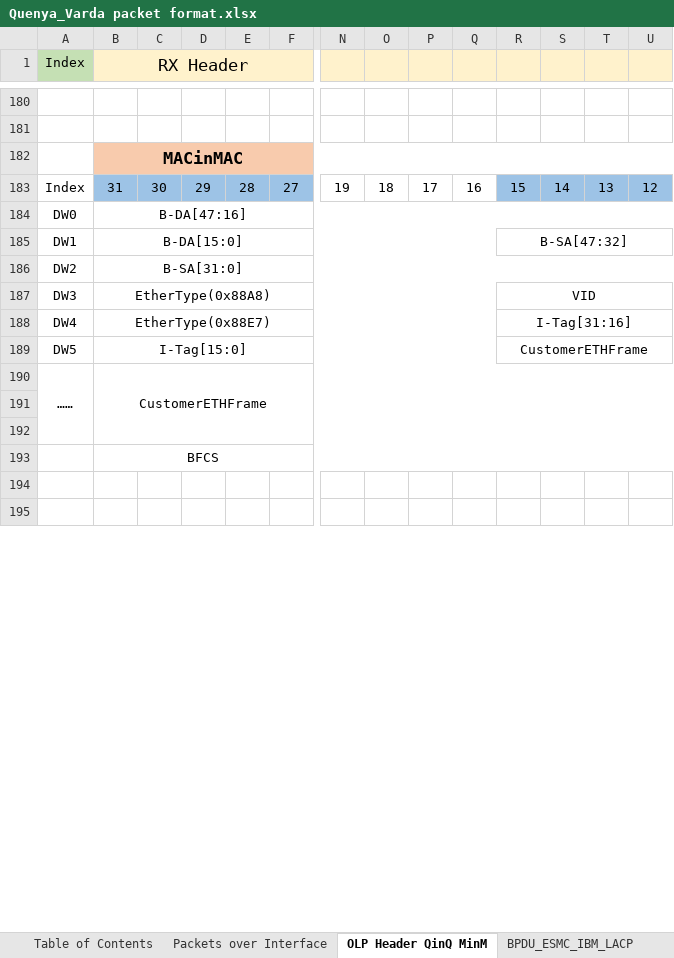
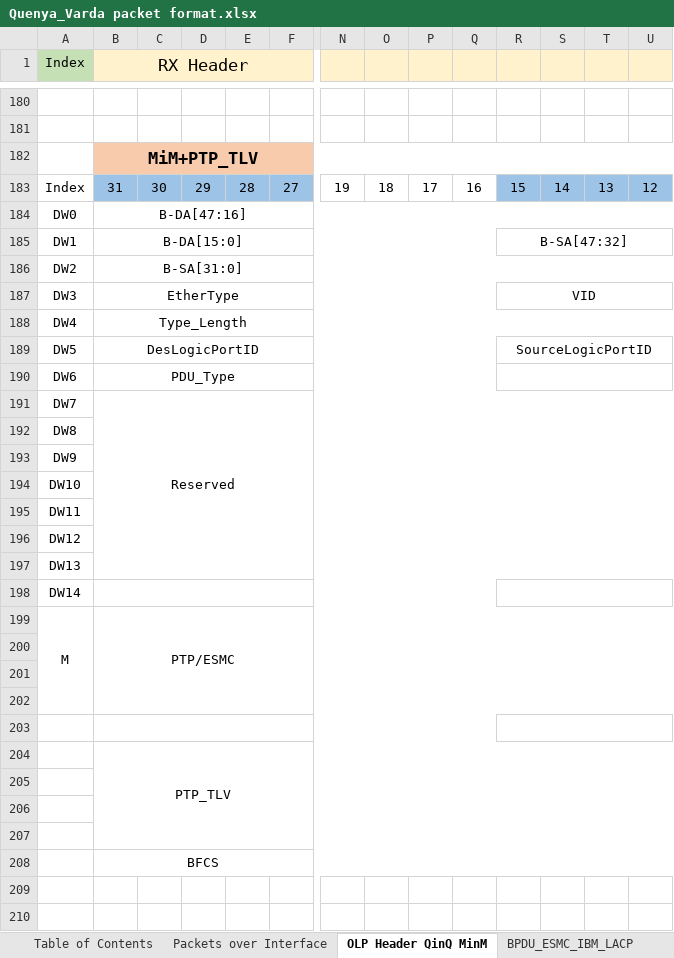
Before and after one commit to joellone/Hydra, an Excel workbook: Quenya_Varda packet format.xlsx, sheet OLP Header QinQ MinM, drawn as a sheet; only a part is shown, gaps mark what is left out; values as stored, in another font and other column widths than the file's, no borders; removed rows and columns are numbered as before the commit, all else as after; rows hold the shown columns only; the diff covers the shown part only; the diff names each change by its address in the sheet, - before the commit and + after, or states it on an @@ line.

```diff
--- a/Quenya_Varda packet format.xlsx (sheet OLP Header QinQ MinM)
+++ b/Quenya_Varda packet format.xlsx (sheet OLP Header QinQ MinM)
-B182 (RX Header): MACinMAC
+B182 (RX Header): MiM+PTP_TLV
-B187 (RX Header): EtherType(0x88A8)
+B187 (RX Header): EtherType
-B188 (RX Header): EtherType(0x88E7)
+B188 (RX Header): Type_Length
-B188:Q188 merged
+B188:AG188 merged
-R188: I-Tag[31:16]
+R188: (empty)
-R188:AG188 merged
-B189 (RX Header): I-Tag[15:0]
+B189 (RX Header): DesLogicPortID
-R189: CustomerETHFrame
+R189: SourceLogicPortID
+row 190: DW6 | PDU_Type
+row 191: DW7 | Reserved
+row 192: DW8
+row 193: DW9
+row 194: DW10
+row 195: DW11
+row 196: DW12
+row 197: DW13
+row 198: DW14
+row 199: M | PTP/ESMC
-row 200: …… | CustomerETHFrame
+row 200: (empty)
-A190:A192 merged
-B190:AG192 merged
+row 201: (empty)
+row 202: (empty)
+row 203: (empty)
+row 204:  | PTP_TLV
+row 205: (empty)
```
Also changed, not shown: 7 added rows, 3 removed rows and 5 edited cells elsewhere in this sheet, sheet OAM, sheet Packets over Interface, formulas that keep their value, charts or pictures.
